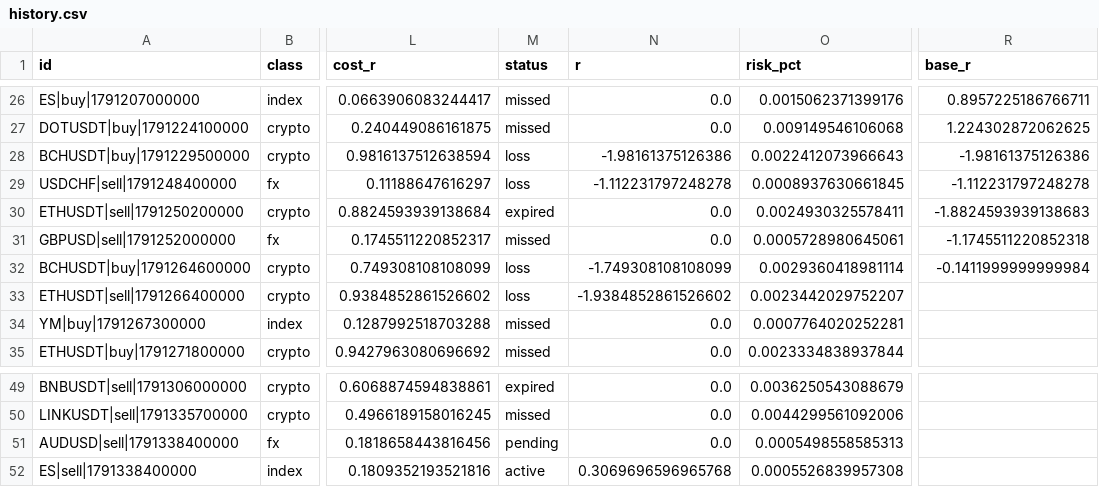
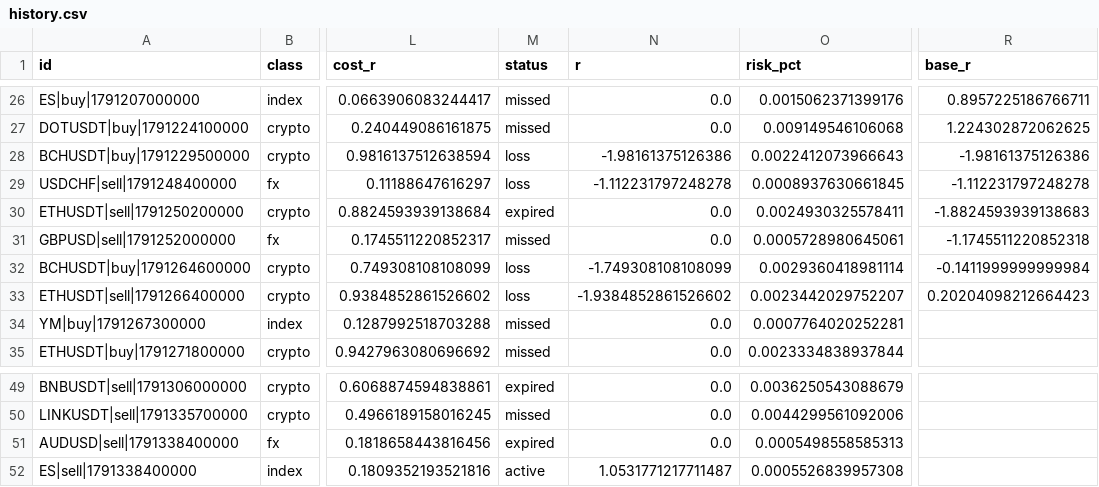
Before and after one commit to ljmacdonald/mempool-omega, a CSV file: state/ict/history.csv, drawn as a sheet; only a part is shown, gaps mark what is left out; the diff names each change by its address in the sheet, - before the commit and + after, or states it on an @@ line.

```diff
--- a/state/ict/history.csv
+++ b/state/ict/history.csv
-R33 (base_r): (empty)
+R33 (base_r): 0.20204098212664423
-M51 (status): pending
+M51 (status): expired
-N52 (r): 0.3069696596965768
+N52 (r): 1.0531771217711487
```
Also changed, not shown: 1 other file.
